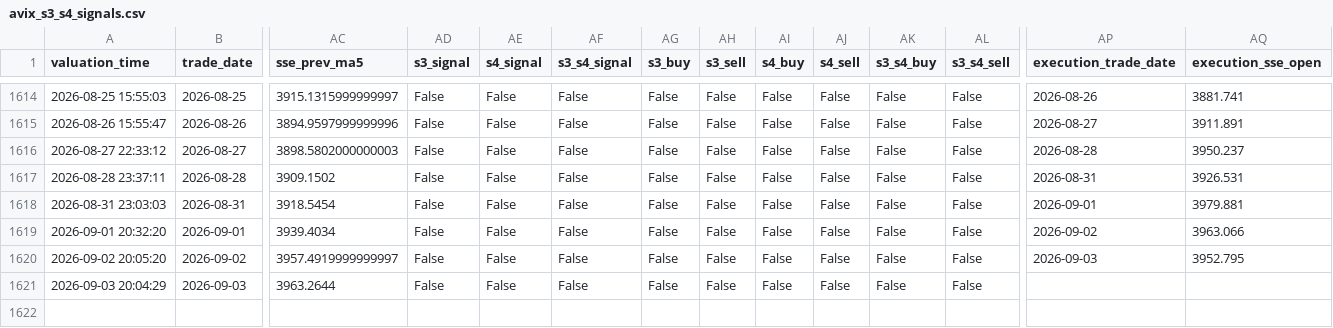
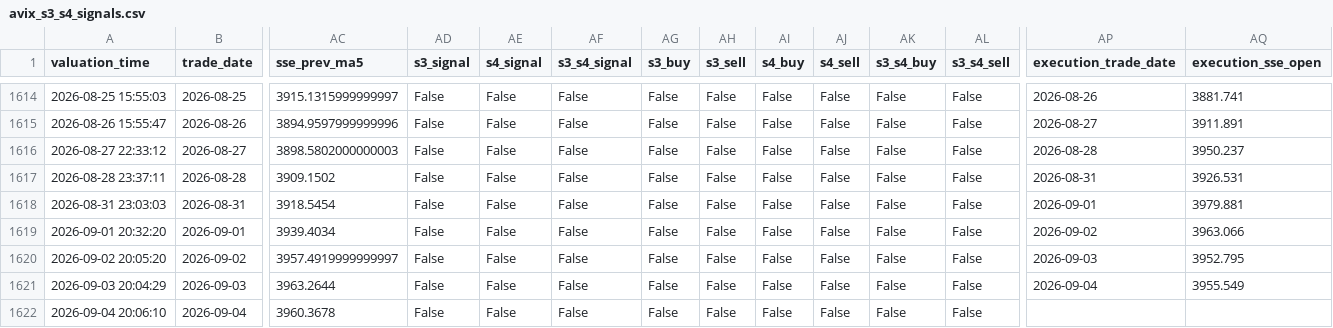
Before and after one commit to AmineSeRaFimmm/a-share-five-layer-pwa, a CSV file: data/avix_s3_s4_signals.csv, drawn as a sheet; only a part is shown, gaps mark what is left out; rows hold the shown columns only; the diff names each change by its address in the sheet, - before the commit and + after, or states it on an @@ line.

```diff
--- a/data/avix_s3_s4_signals.csv
+++ b/data/avix_s3_s4_signals.csv
-AP1621 (execution_trade_date): (empty)
+AP1621 (execution_trade_date): 2026-09-04
-AQ1621 (execution_sse_open): (empty)
+AQ1621 (execution_sse_open): 3955.549
+row 1622: 2026-09-04 20:06:10 | 2026-09-04 | 3960.3678 | False | False | False | False | False | False | False | False | False
```
Also changed, not shown: data/avix/avix_history.csv, data/avix_300_close_mid.csv, 2 other files.
